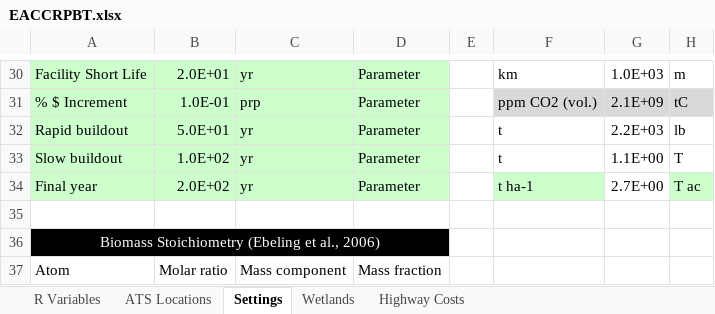
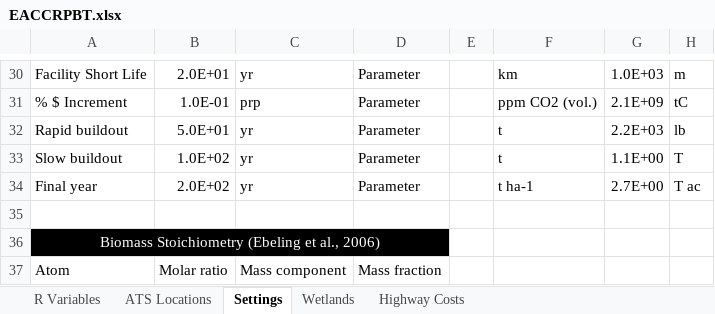
Before and after one commit to calahan/EACCRPBT, an Excel workbook: Data/Spreadsheets/EACCRPBT.xlsx, sheet Settings, drawn as a sheet; only a part is shown, gaps mark what is left out; values as stored, in another font and other column widths than the file's, no borders; the diff covers the shown part only; the diff names each change by its address in the sheet, - before the commit and + after, or states it on an @@ line.

```diff
--- a/Data/Spreadsheets/EACCRPBT.xlsx (sheet Settings)
+++ b/Data/Spreadsheets/EACCRPBT.xlsx (sheet Settings)
-A30:D34 fill: #CCFFCC
+A30:D34 fill: none
-F31:H31 fill: #D9D9D9
+F31:H31 fill: none
-F34 fill: #CCFFCC
+F34 fill: none
-H34 fill: #CCFFCC
+H34 fill: none
```
Also changed, not shown: cell formats elsewhere in this sheet, sheet R Variables, 3 other files.
